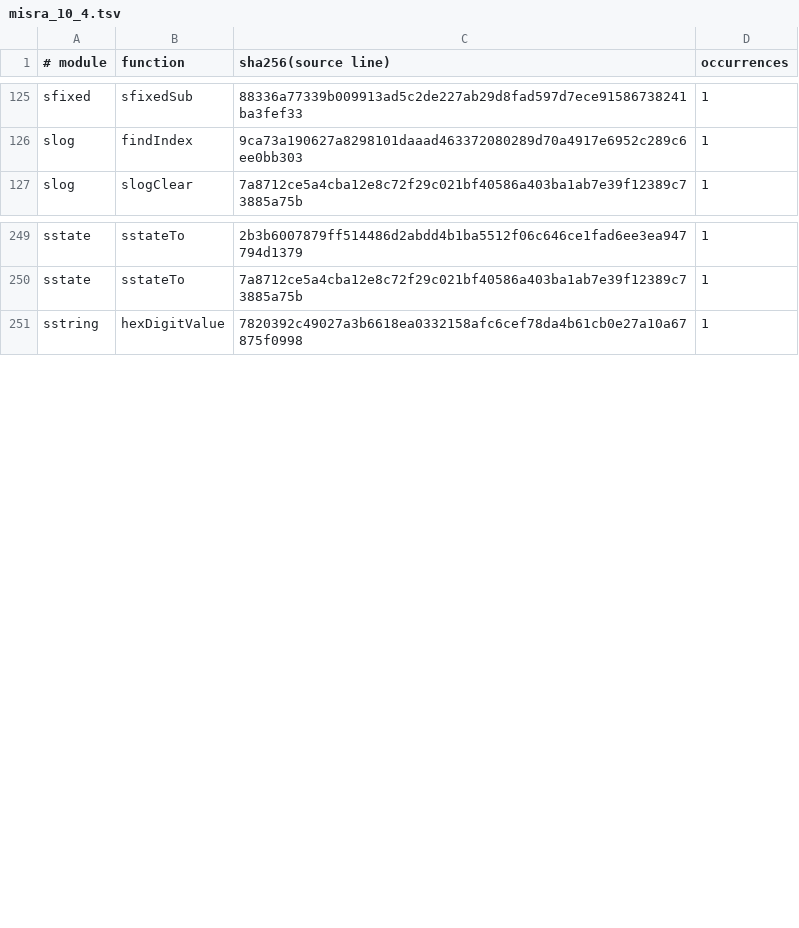
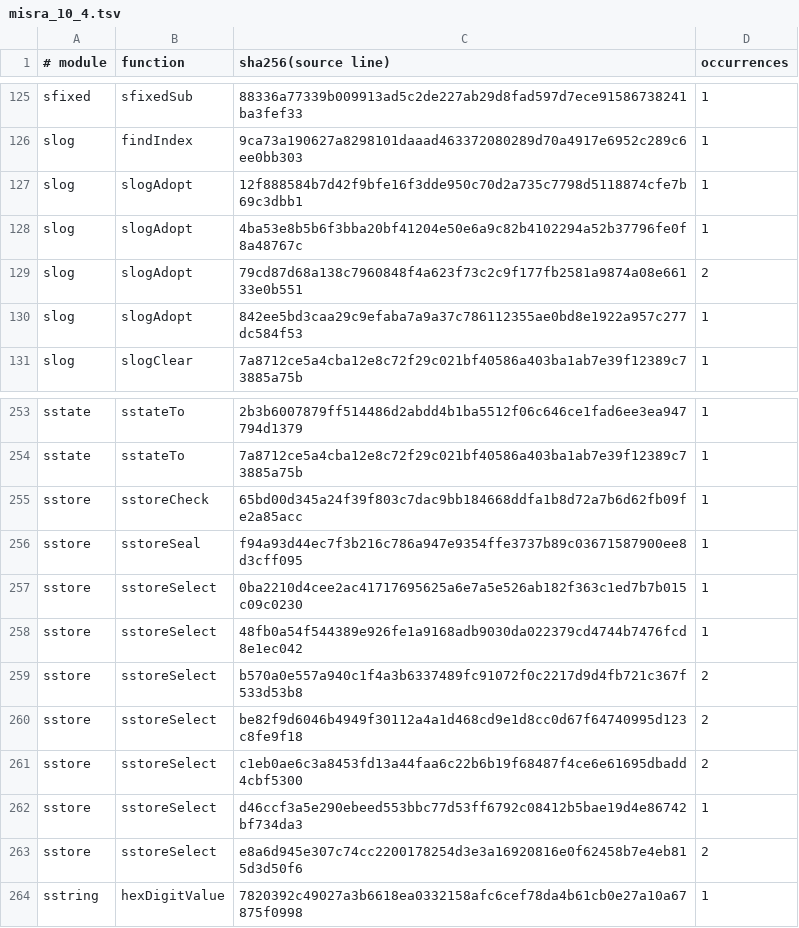
Before and after one commit to enginsubasi/escsafelib, a TSV file: tools/misra_10_4.tsv, drawn as a sheet; only a part is shown, gaps mark what is left out; the diff names each change by its address in the sheet, - before the commit and + after, or states it on an @@ line.

Commit message:
+ sstore record integrity, slogAdopt, apicheck reads wrapped prototypes

```diff
--- a/tools/misra_10_4.tsv
+++ b/tools/misra_10_4.tsv
+row 127: slog | slogAdopt | 12f888584b7d42f9bfe16f3dde950c70d2a735c7798d5118874cfe7b69c3dbb1 | 1
+row 128: slog | slogAdopt | 4ba53e8b5b6f3bba20bf41204e50e6a9c82b4102294a52b37796fe0f8a48767c | 1
+row 129: slog | slogAdopt | 79cd87d68a138c7960848f4a623f73c2c9f177fb2581a9874a08e66133e0b551 | 2
+row 130: slog | slogAdopt | 842ee5bd3caa29c9efaba7a9a37c786112355ae0bd8e1922a957c277dc584f53 | 1
+row 255: sstore | sstoreCheck | 65bd00d345a24f39f803c7dac9bb184668ddfa1b8d72a7b6d62fb09fe2a85acc | 1
+row 256: sstore | sstoreSeal | f94a93d44ec7f3b216c786a947e9354ffe3737b89c03671587900ee8d3cff095 | 1
+row 257: sstore | sstoreSelect | 0ba2210d4cee2ac41717695625a6e7a5e526ab182f363c1ed7b7b015c09c0230 | 1
+row 258: sstore | sstoreSelect | 48fb0a54f544389e926fe1a9168adb9030da022379cd4744b7476fcd8e1ec042 | 1
+row 259: sstore | sstoreSelect | b570a0e557a940c1f4a3b6337489fc91072f0c2217d9d4fb721c367f533d53b8 | 2
+row 260: sstore | sstoreSelect | be82f9d6046b4949f30112a4a1d468cd9e1d8cc0d67f64740995d123c8fe9f18 | 2
+row 261: sstore | sstoreSelect | c1eb0ae6c3a8453fd13a44faa6c22b6b19f68487f4ce6e61695dbadd4cbf5300 | 2
+row 262: sstore | sstoreSelect | d46ccf3a5e290ebeed553bbc77d53ff6792c08412b5bae19d4e86742bf734da3 | 1
+row 263: sstore | sstoreSelect | e8a6d945e307c74cc2200178254d3e3a16920816e0f62458b7e4eb815d3d50f6 | 2
```
Also changed, not shown: 19 other files.
